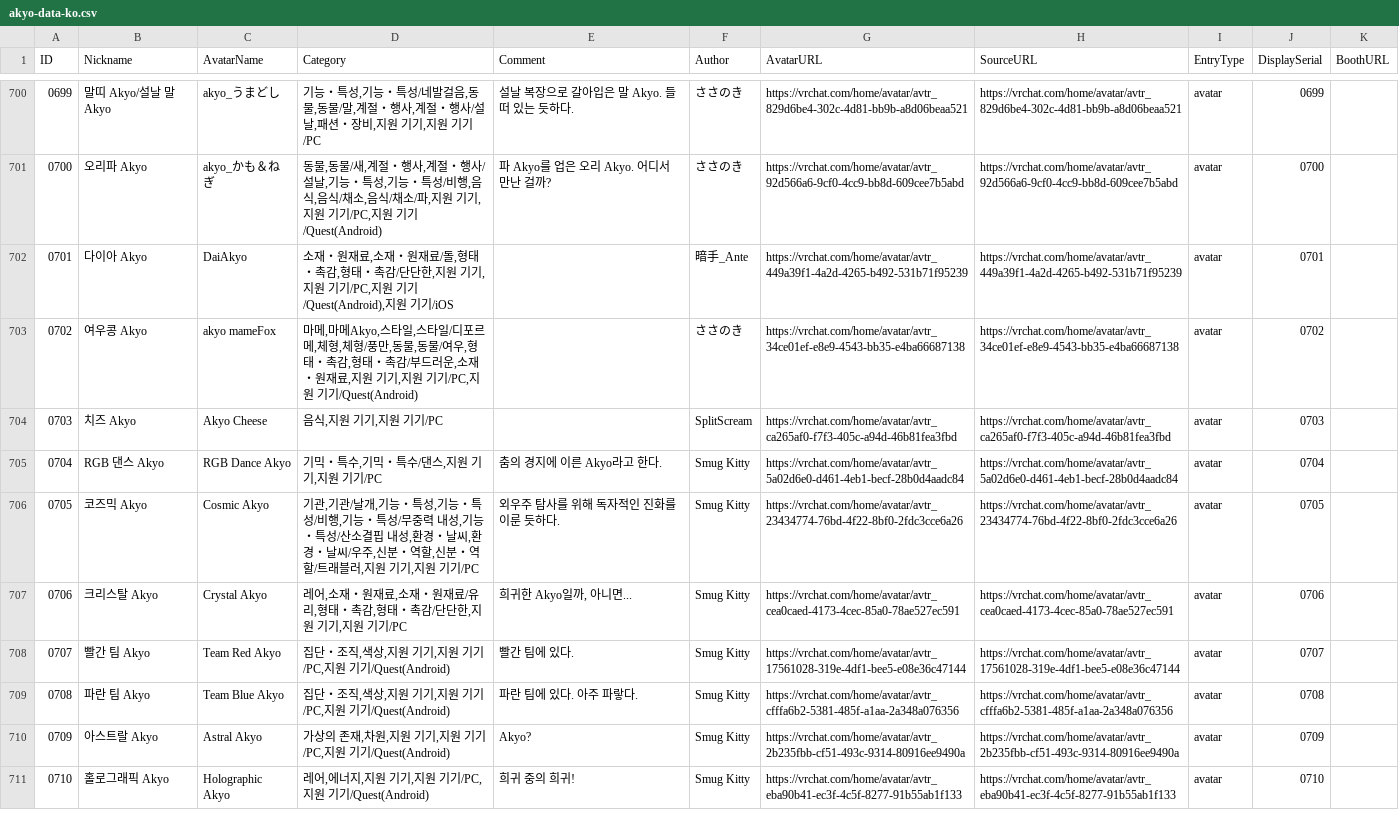
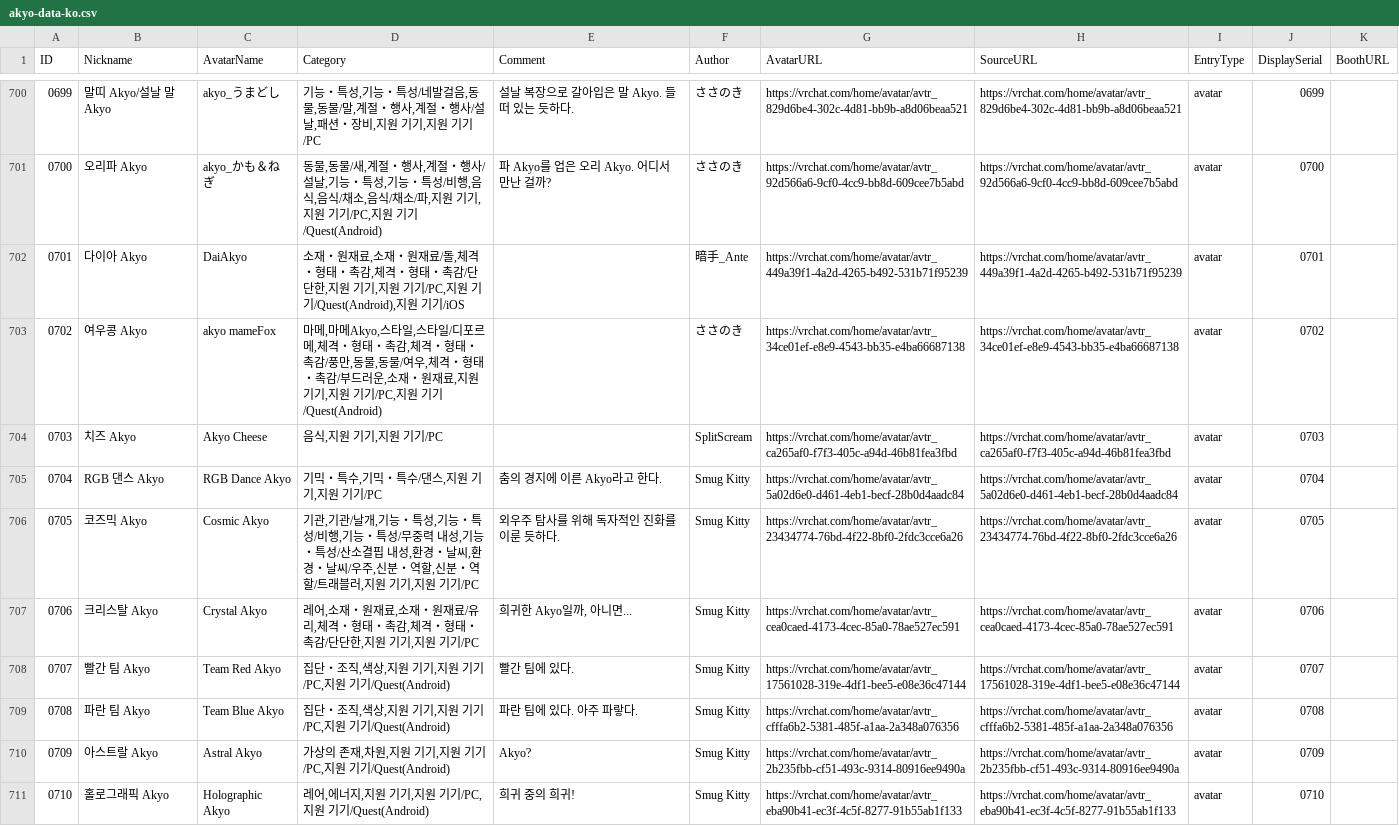
Before and after one commit to rad-vrc/akyodex, a CSV file: data/akyo-data-ko.csv, drawn as a sheet; only a part is shown, gaps mark what is left out; the diff covers the shown part only.

```diff
--- a/data/akyo-data-ko.csv
+++ b/data/akyo-data-ko.csv
@@ -701,4 +701,4 @@ ID,Nickname,AvatarName,Category,Comment,Author,AvatarURL,SourceURL,EntryType,Dis
 0700,오리파 Akyo,akyo_かも＆ねぎ,"동물,동물/새,계절・행사,계절・행사/설날,기능・특성,기능・특성/비행,음식,음식/채소,음식/채소/파,지원 기기,지원 기기/PC,지원 기기/Quest(Android)",파 Akyo를 업은 오리 Akyo. 어디서 만난 걸까?,ささのき,https://vrchat.com/home/avatar/avtr_92d566a6-9cf0-4cc9-bb8d-609cee7b5abd,https://vrchat.com/home/avatar/avtr_92d566a6-9cf0-4cc9-bb8d-609cee7b5abd,avatar,0700,
-0701,다이아 Akyo,DaiAkyo,"소재・원재료,소재・원재료/돌,형태・촉감,형태・촉감/단단한,지원 기기,지원 기기/PC,지원 기기/Quest(Android),지원 기기/iOS",,暗手_Ante,https://vrchat.com/home/avatar/avtr_449a39f1-4a2d-4265-b492-531b71f95239,https://vrchat.com/home/avatar/avtr_449a39f1-4a2d-4265-b492-531b71f95239,avatar,0701,
-0702,여우콩 Akyo,akyo mameFox,"마메,마메Akyo,스타일,스타일/디포르메,체형,체형/풍만,동물,동물/여우,형태・촉감,형태・촉감/부드러운,소재・원재료,지원 기기,지원 기기/PC,지원 기기/Quest(Android)",,ささのき,https://vrchat.com/home/avatar/avtr_34ce01ef-e8e9-4543-bb35-e4ba66687138,https://vrchat.com/home/avatar/avtr_34ce01ef-e8e9-4543-bb35-e4ba66687138,avatar,0702,
+0701,다이아 Akyo,DaiAkyo,"소재・원재료,소재・원재료/돌,체격・형태・촉감,체격・형태・촉감/단단한,지원 기기,지원 기기/PC,지원 기기/Quest(Android),지원 기기/iOS",,暗手_Ante,https://vrchat.com/home/avatar/avtr_449a39f1-4a2d-4265-b492-531b71f95239,https://vrchat.com/home/avatar/avtr_449a39f1-4a2d-4265-b492-531b71f95239,avatar,0701,
+0702,여우콩 Akyo,akyo mameFox,"마메,마메Akyo,스타일,스타일/디포르메,체격・형태・촉감,체격・형태・촉감/풍만,동물,동물/여우,체격・형태・촉감/부드러운,소재・원재료,지원 기기,지원 기기/PC,지원 기기/Quest(Android)",,ささのき,https://vrchat.com/home/avatar/avtr_34ce01ef-e8e9-4543-bb35-e4ba66687138,https://vrchat.com/home/avatar/avtr_34ce01ef-e8e9-4543-bb35-e4ba66687138,avatar,0702,
 0703,치즈 Akyo,Akyo Cheese,"음식,지원 기기,지원 기기/PC",,SplitScream,https://vrchat.com/home/avatar/avtr_ca265af0-f7f3-405c-a94d-46b81fea3fbd,https://vrchat.com/home/avatar/avtr_ca265af0-f7f3-405c-a94d-46b81fea3fbd,avatar,0703,
@@ -706,3 +706,3 @@ ID,Nickname,AvatarName,Category,Comment,Author,AvatarURL,SourceURL,EntryType,Dis
 0705,코즈믹 Akyo,Cosmic Akyo,"기관,기관/날개,기능・특성,기능・특성/비행,기능・특성/무중력 내성,기능・특성/산소결핍 내성,환경・날씨,환경・날씨/우주,신분・역할,신분・역할/트래블러,지원 기기,지원 기기/PC",외우주 탐사를 위해 독자적인 진화를 이룬 듯하다.,Smug Kitty,https://vrchat.com/home/avatar/avtr_23434774-76bd-4f22-8bf0-2fdc3cce6a26,https://vrchat.com/home/avatar/avtr_23434774-76bd-4f22-8bf0-2fdc3cce6a26,avatar,0705,
-0706,크리스탈 Akyo,Crystal Akyo,"레어,소재・원재료,소재・원재료/유리,형태・촉감,형태・촉감/단단한,지원 기기,지원 기기/PC","희귀한 Akyo일까, 아니면...",Smug Kitty,https://vrchat.com/home/avatar/avtr_cea0caed-4173-4cec-85a0-78ae527ec591,https://vrchat.com/home/avatar/avtr_cea0caed-4173-4cec-85a0-78ae527ec591,avatar,0706,
+0706,크리스탈 Akyo,Crystal Akyo,"레어,소재・원재료,소재・원재료/유리,체격・형태・촉감,체격・형태・촉감/단단한,지원 기기,지원 기기/PC","희귀한 Akyo일까, 아니면...",Smug Kitty,https://vrchat.com/home/avatar/avtr_cea0caed-4173-4cec-85a0-78ae527ec591,https://vrchat.com/home/avatar/avtr_cea0caed-4173-4cec-85a0-78ae527ec591,avatar,0706,
 0707,빨간 팀 Akyo,Team Red Akyo,"집단・조직,색상,지원 기기,지원 기기/PC,지원 기기/Quest(Android)",빨간 팀에 있다.,Smug Kitty,https://vrchat.com/home/avatar/avtr_17561028-319e-4df1-bee5-e08e36c47144,https://vrchat.com/home/avatar/avtr_17561028-319e-4df1-bee5-e08e36c47144,avatar,0707,
```
Also changed, not shown: 62 edited cells elsewhere in this file, data/akyo-data-en.csv, data/akyo-data-ja.csv, 11 other files.
